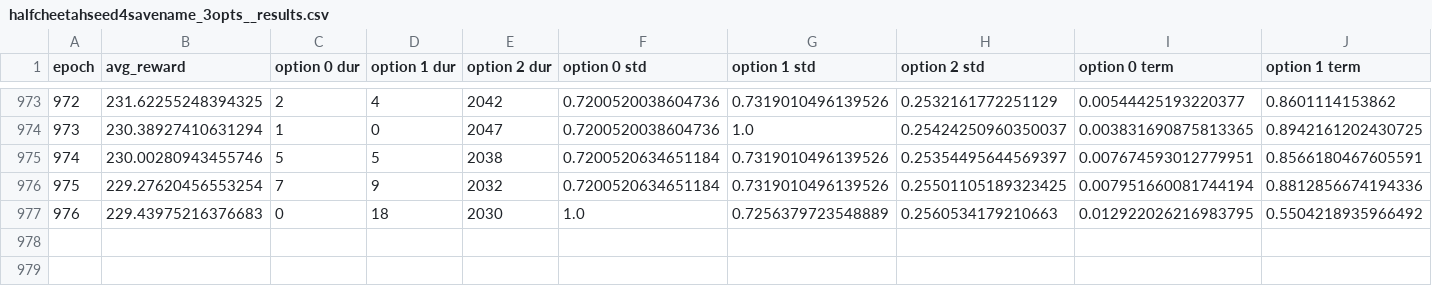
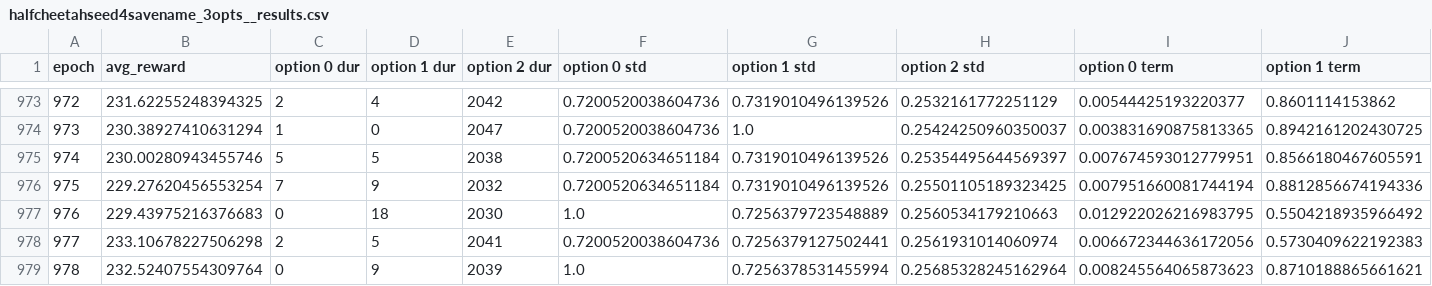
Before and after one commit to gomahajan/baselines, a CSV file: halfcheetahseed4savename_3opts__results.csv, drawn as a sheet; only a part is shown, gaps mark what is left out; rows hold the shown columns only; the diff names each change by its address in the sheet, - before the commit and + after, or states it on an @@ line.

```diff
--- a/halfcheetahseed4savename_3opts__results.csv
+++ b/halfcheetahseed4savename_3opts__results.csv
+row 978: 977 | 233.10678227506298 | 2 | 5 | 2041 | 0.7200520038604736 | 0.7256379127502441 | 0.2561931014060974 | 0.006672344636172056 | 0.5730409622192383
+row 979: 978 | 232.52407554309764 | 0 | 9 | 2039 | 1.0 | 0.7256378531455994 | 0.25685328245162964 | 0.008245564065873623 | 0.8710188865661621
```
Also changed, not shown: data/HalfCheetah-v2-3-4-options-.monitor.csv, 10 other files.
